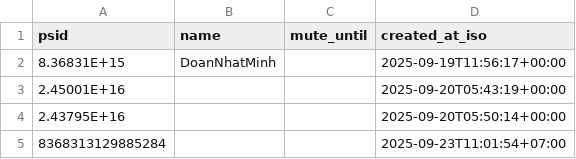
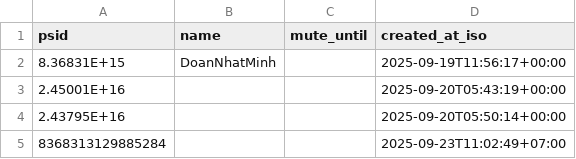
Before and after one commit to doanminh2203/messenger-weekly, a CSV file: psids.csv, drawn as a sheet.

Commit message:
upsert psid on message

```diff
--- a/psids.csv
+++ b/psids.csv
@@ -4,2 +4,2 @@ psid,name,mute_until,created_at_iso
 2.43795E+16,,,2025-09-20T05:50:14+00:00
-8368313129885284,,,2025-09-23T11:01:54+07:00
+8368313129885284,,,2025-09-23T11:02:49+07:00
```
